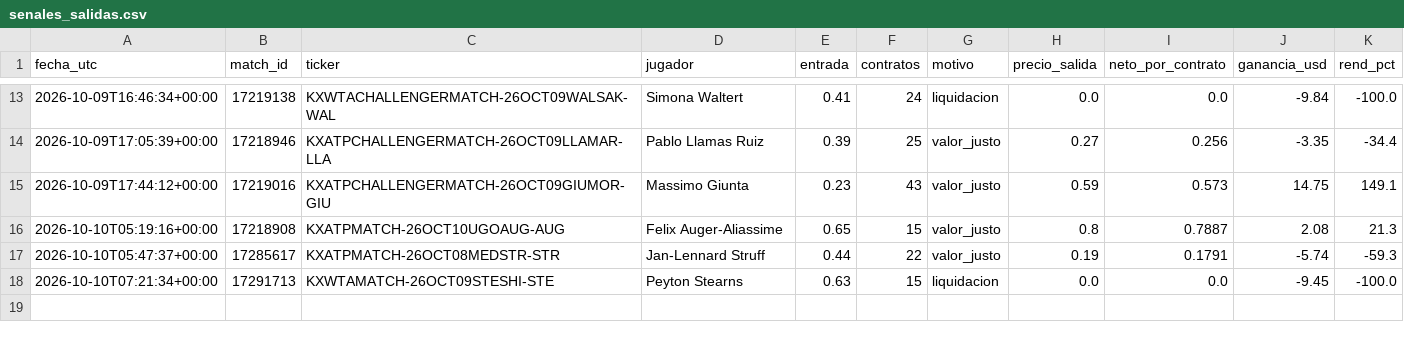
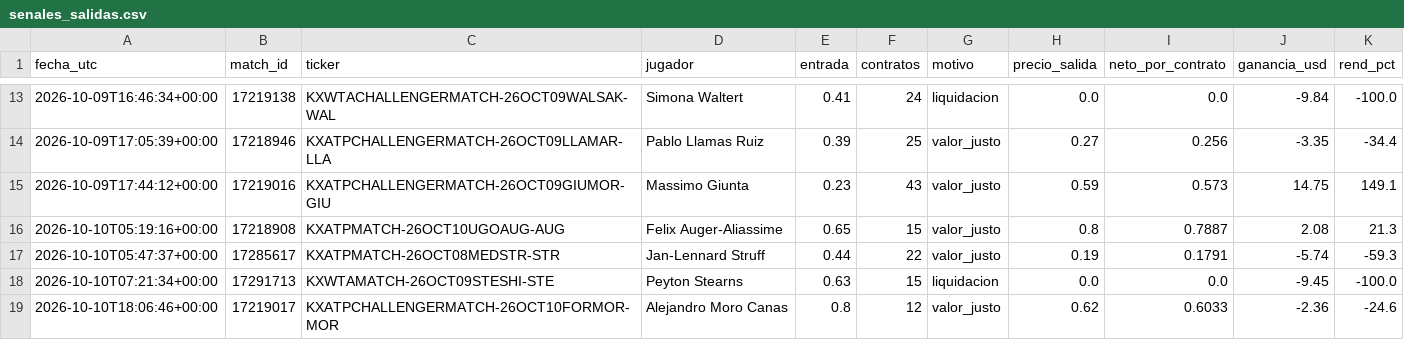
Before and after one commit to dineroforever/tenis-alertas, a CSV file: senales_salidas.csv, drawn as a sheet; only a part is shown, gaps mark what is left out.

```diff
--- a/senales_salidas.csv
+++ b/senales_salidas.csv
@@ -18 +18,2 @@ fecha_utc,match_id,ticker,jugador,entrada,contratos,motivo,precio_salida,neto_po
 2026-10-10T07:21:34+00:00,17291713,KXWTAMATCH-26OCT09STESHI-STE,Peyton Stearns,0.63,15,liquidacion,0.0,0.0,-9.45,-100.0
+2026-10-10T18:06:46+00:00,17219017,KXATPCHALLENGERMATCH-26OCT10FORMOR-MOR,Alejandro Moro Canas,0.8,12,valor_justo,0.62,0.6033,-2.36,-24.6
```
Also changed, not shown: candidatos.csv, trayectoria_precios.csv, 1 other file.
